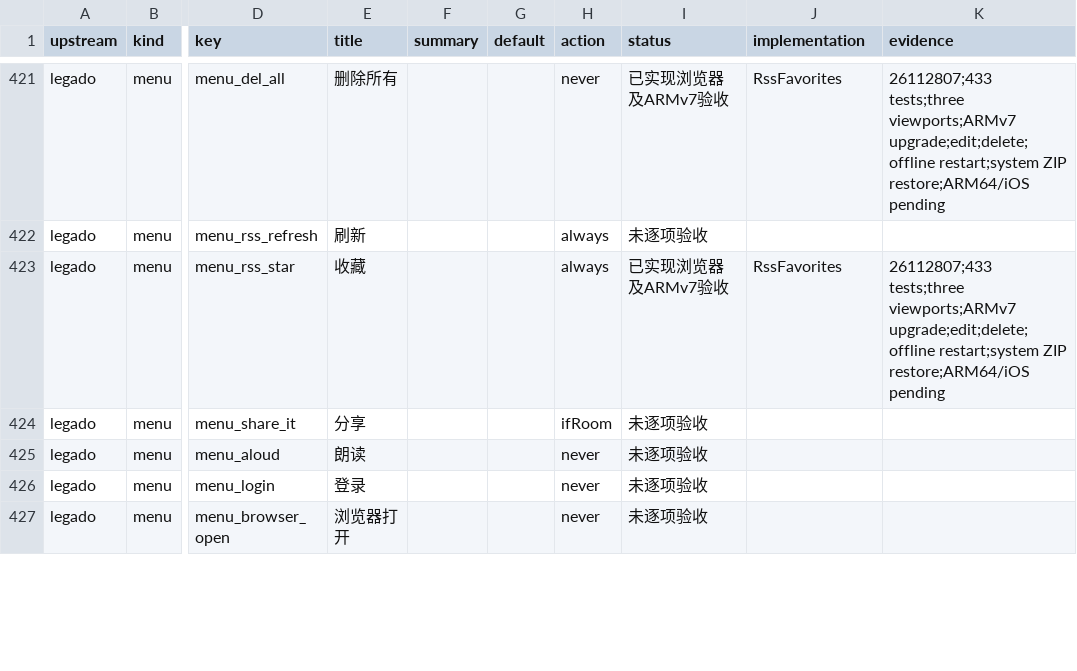
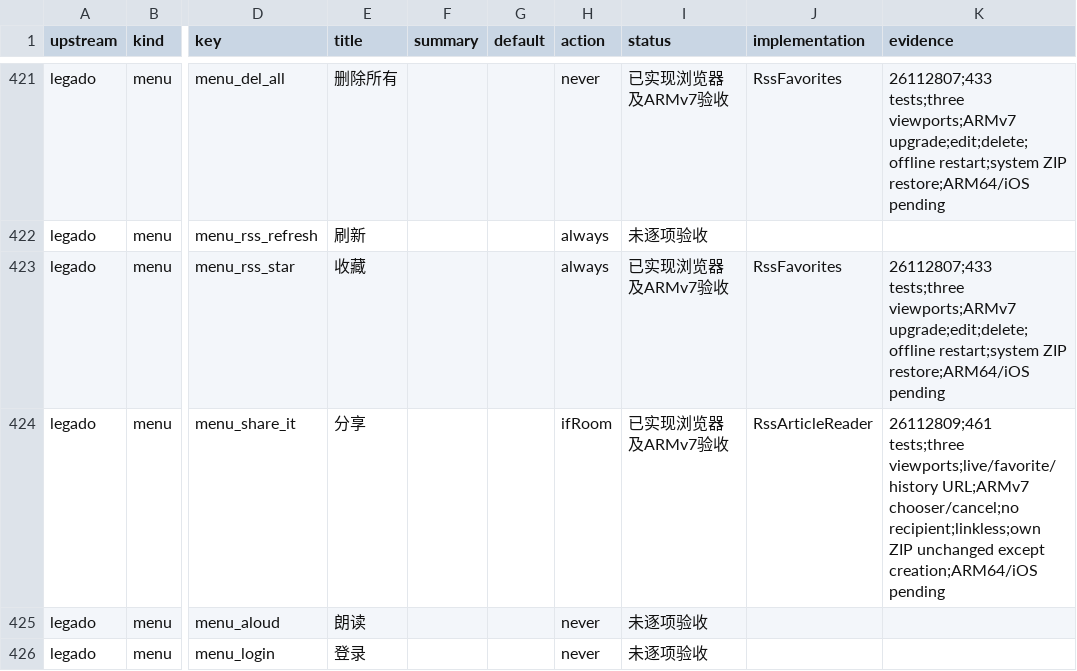
Before and after one commit to suixincrazy/legado-tauri, a CSV file: docs/audit/menus-settings.csv, drawn as a sheet; only a part is shown, gaps mark what is left out; the shorter side is filled out with more unchanged rows; the diff names each change by its address in the sheet, - before the commit and + after, or states it on an @@ line.

Commit message:
Verify subscription article sharing and backup integrity [skip ci]

```diff
--- a/docs/audit/menus-settings.csv
+++ b/docs/audit/menus-settings.csv
-I424 (status): 未逐项验收
+I424 (status): 已实现浏览器及ARMv7验收
-J424 (implementation): (empty)
+J424 (implementation): RssArticleReader
-K424 (evidence): (empty)
+K424 (evidence): 26112809;461 tests;three viewports;live/favorite/history URL;ARMv7 chooser/cancel;no recipient;linkless;own ZIP unchanged except creation;ARM64/iOS pending
```
Also changed, not shown: docs/audit/compose-ui.csv, 4 other files.
